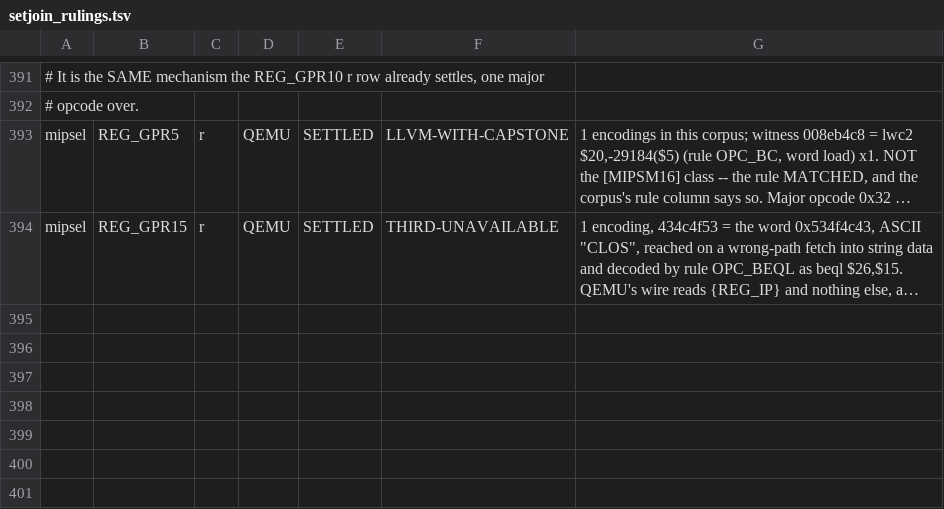
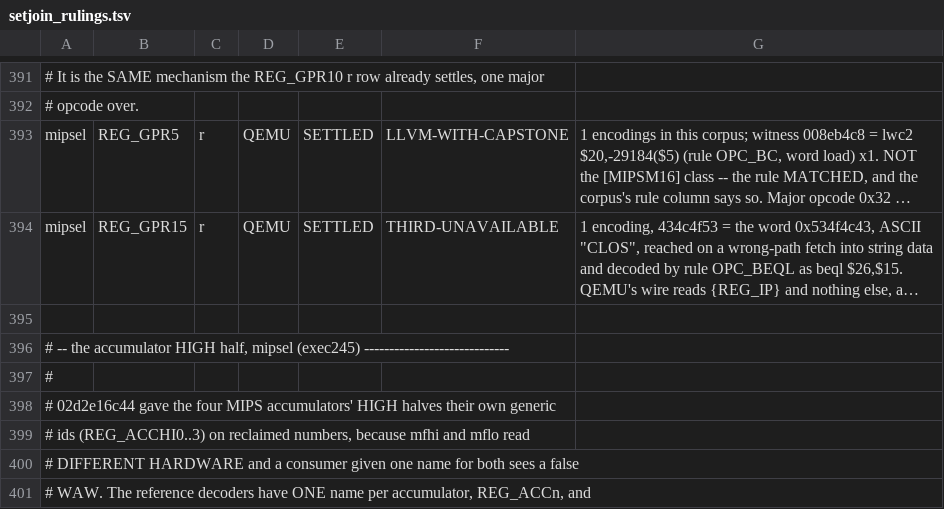
Before and after one commit to maccoymerrell/qemu, a TSV file: contrib/plugins/champsim_tracer/tools/setjoin_rulings.tsv, drawn as a sheet; only a part is shown, gaps mark what is left out; long unchanged cells end in …; the diff covers the shown part only; the diff names each change by its address in the sheet, - before the commit and + after, or states it on an @@ line.

Commit message:
champsim_tracer: the wire names which half of the accumulator moved, and the reference has one name for both
02d2e16c44 gave the four MIPS accumulators' HIGH halves their own generic ids
because mfhi and mflo read different hardware.  The external referee's
register-set join then raised two new REAL-LOST classes with no arbitration,
and the gate failed on them: mipsel REG_ACC1 w and REG_ACC2 w, one encoding
each.

THE ROWS ARE NOT A LOSS, AND THE JOIN CORPUS SAYS SO IN ITS OWN COLUMNS.  The
witnesses are 11080000 and 11100000 -- `mthi $zero,$ac1` and `mthi $zero,$ac2`,
SPECIAL funct 0x11 with the DSP ac field.  MTHI writes the HIGH half and only
the high half: gen_HILO's OPC_MTHI arm (target/mips/tcg/translate.c:3343)
touches cpu_HI[acc] and never cpu_LO[acc].  The reference names REG_ACCn, which
under this tree's ids is the LOW half, so the incumbent name is wrong for these
encodings; and the wire does not drop the destination at all -- the join rows
read `q w 2 2 REG_ACCHI1,REG_IP' and `q w 2 2 REG_ACCHI2,REG_IP'.  The trace
names the half that moved.  A consumer is given MORE resolution than the
reference has, not less.

It is the reverse of the #277b/#282 shape -- there the wire was COARSER than
the register, here it is FINER than the reference -- and it is the same
structural answer already written for the mipsel FP pairs at ada9353495
(REF-NAMES-EVEN-OF-PAIR), with the coarse side swapped.  So the verdict is
QEMU/SETTLED and nothing is owed.

The third-decoder column reads THIRD-UNAVAILABLE for the reason the REG_GPR15
row gives: realost_arbitrate.py refuses because isaxcheck is no longer in the
build, and the column is left unmeasured rather than guessed.

FILED, NOT FIXED HERE (245-B): the acc0 sibling 11000000 has the identical
shape -- reference {REG_ACC0} against wire {REG_ACCHI0} -- and is swallowed by
the standing REG_ACC0 w row, whose stated reason is OPC_MUL and does not
describe it.  That row's merits need re-reading; this commit does not edit it.

setjoin --require-ruled: mipsel 2 UNRULED -> 0, PASS on all four ISAs; the
ruling-join selftest fires 10 of 10 arms.

Signed-off-by: Maccoy Merrell <maccoy.merrell@tamu.edu>

```diff
--- a/contrib/plugins/champsim_tracer/tools/setjoin_rulings.tsv
+++ b/contrib/plugins/champsim_tracer/tools/setjoin_rulings.tsv
+row 395: (empty)
+row 396: # -- the accumulator HIGH half, mipsel (exec245) -----------------------------
+row 397: #
+row 398: # 02d2e16c44 gave the four MIPS accumulators' HIGH halves their own generic
+row 399: # ids (REG_ACCHI0..3) on reclaimed numbers, because mfhi and mflo read
+row 400: # DIFFERENT HARDWARE and a consumer given one name for both sees a false
+row 401: # WAW. The reference decoders have ONE name per accumulator, REG_ACCn, and
```
Also changed, not shown: 7 added rows elsewhere in this file.
